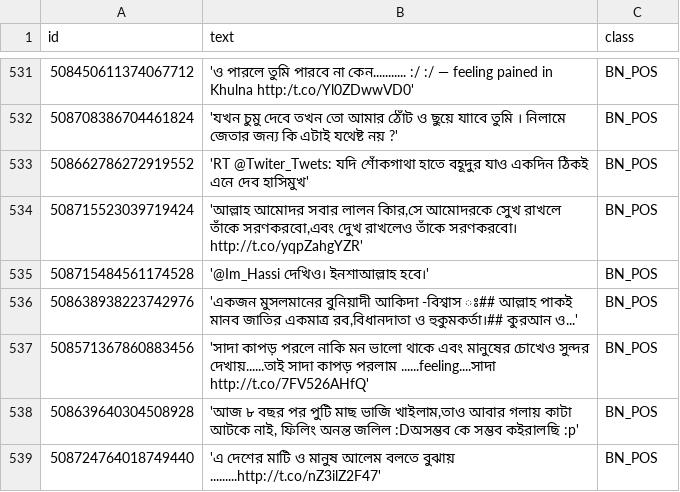
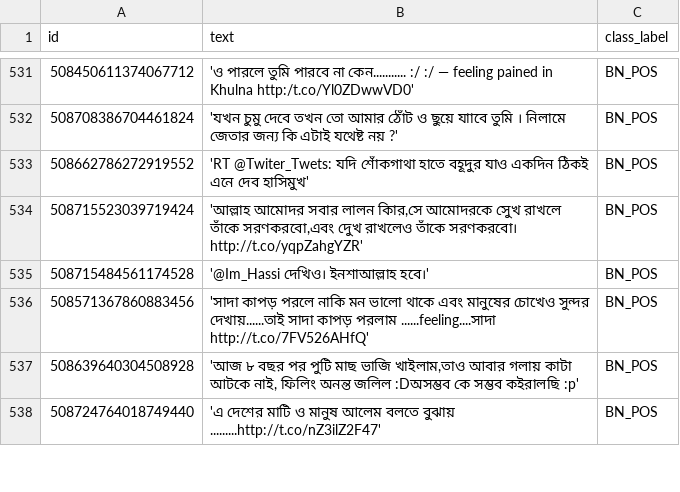
Before and after one commit to banglanlp/bnlp-resources, a TSV file: sentiment/SAIL_data/BN_data_train.tsv, drawn as a sheet; only a part is shown, gaps mark what is left out; the diff names each change by its address in the sheet, - before the commit and + after, or states it on an @@ line.

Commit message:
Removed duplicate from SAIL dataset

```diff
--- a/sentiment/SAIL_data/BN_data_train.tsv
+++ b/sentiment/SAIL_data/BN_data_train.tsv
-C1: class
+C1: class_label
-row 536: 508638938223742976 | 'একজন মুসলমানের বুনিয়াদী আকিদা -বিশ্বাস ঃ## আল্লাহ পাকই মানব জাতির একমাত্র রব,বিধানদাতা ও হুকুমকর্তা।## কুরআন ও...' | BN_POS
```
Also changed, not shown: sentiment/SAIL_data/BN_data_dev.tsv, sentiment/SAIL_data/BN_data_test.tsv, 1 other file.
